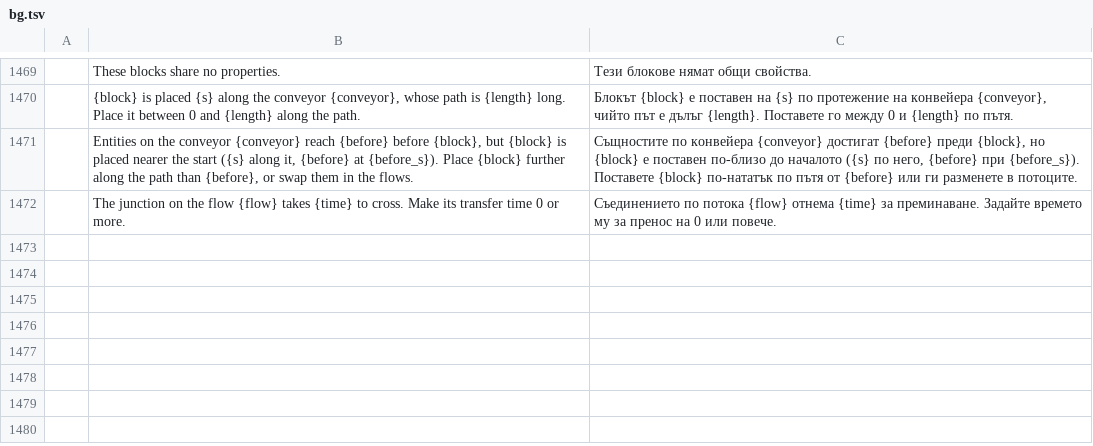
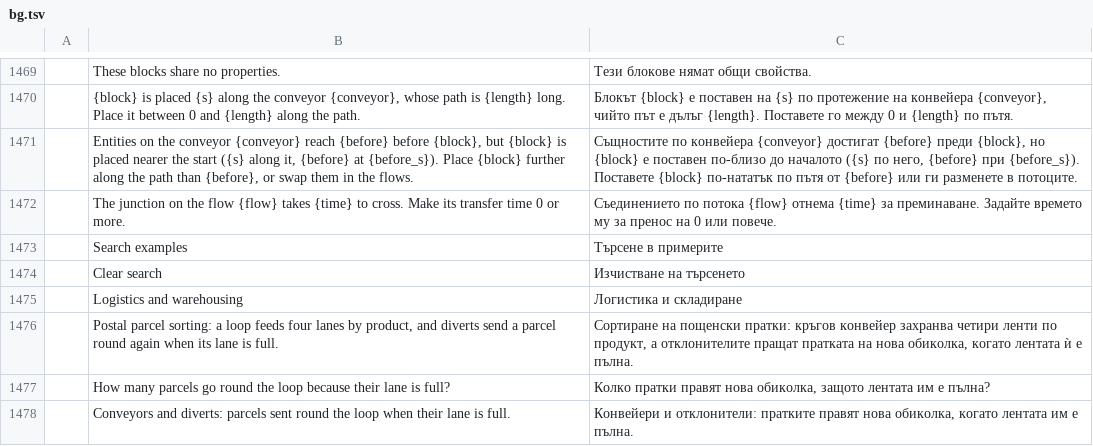
Before and after one commit to helenkwok/StochCraft, a TSV file: i18n/bg.tsv, drawn as a sheet; only a part is shown, gaps mark what is left out; the diff names each change by its address in the sheet, - before the commit and + after, or states it on an @@ line.

```diff
--- a/i18n/bg.tsv
+++ b/i18n/bg.tsv
+row 1473:  | Search examples | Търсене в примерите
+row 1474:  | Clear search | Изчистване на търсенето
+row 1475:  | Logistics and warehousing | Логистика и складиране
+row 1476:  | Postal parcel sorting: a loop feeds four lanes by product, and diverts send a parcel round again when its lane is full. | Сортиране на пощенски пратки: кръгов конвейер захранва четири ленти по продукт, а отклонителите пращат пратката на нова обиколка, когато лентата ѝ е пълна.
+row 1477:  | How many parcels go round the loop because their lane is full? | Колко пратки правят нова обиколка, защото лентата им е пълна?
+row 1478:  | Conveyors and diverts: parcels sent round the loop when their lane is full. | Конвейери и отклонители: пратките правят нова обиколка, когато лентата им е пълна.
```
Also changed, not shown: i18n/bn.tsv, i18n/el.tsv, 50 other files.
